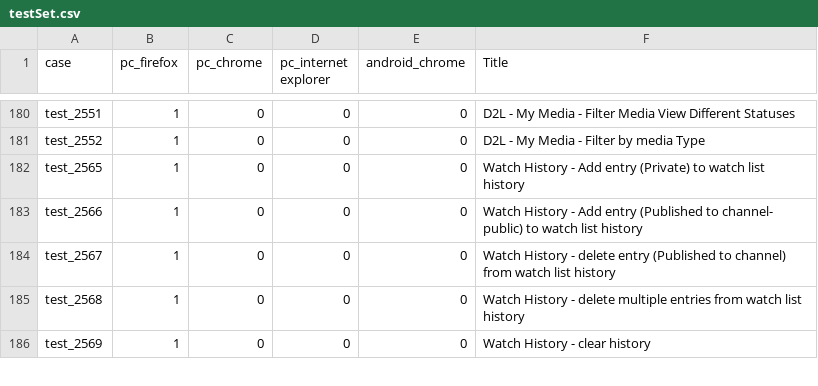
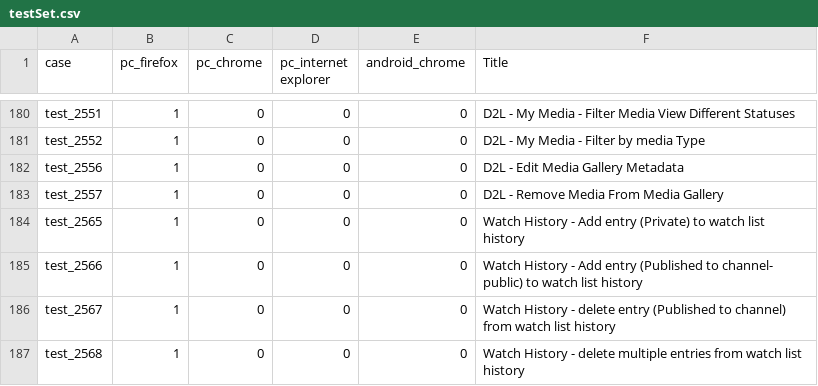
Before and after one commit to NadyaDi/kms-automation, a CSV file: web/ini/testSet.csv, drawn as a sheet; only a part is shown, gaps mark what is left out; the shorter side is filled out with more unchanged rows.

```diff
--- a/web/ini/testSet.csv
+++ b/web/ini/testSet.csv
@@ -181,2 +181,4 @@ test_2551,1,0,0,0,D2L - My Media - Filter Media View Different Statuses
 test_2552,1,0,0,0,D2L - My Media - Filter by media Type
+test_2556,1,0,0,0,D2L - Edit Media Gallery Metadata
+test_2557,1,0,0,0,D2L - Remove Media From Media Gallery
 test_2565,1,0,0,0,Watch History - Add entry (Private) to watch list history
```
Also changed, not shown: web/ini/testPartnersProdNewUI.csv, web/ini/testPartnersTestingNewUI.csv, 5 other files.
